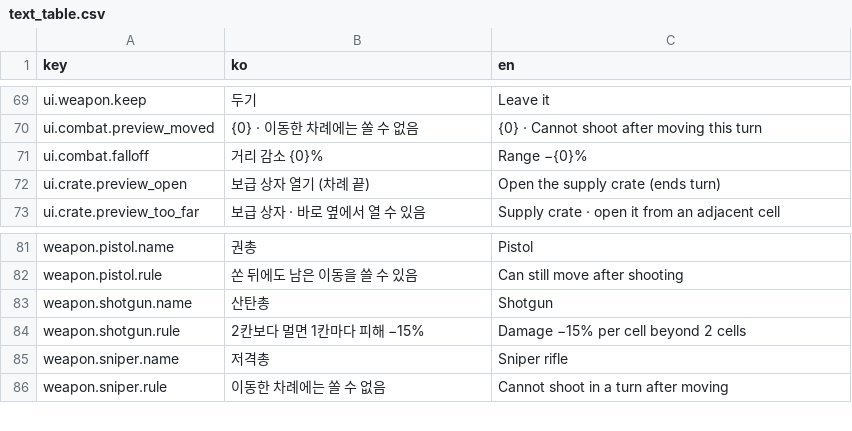
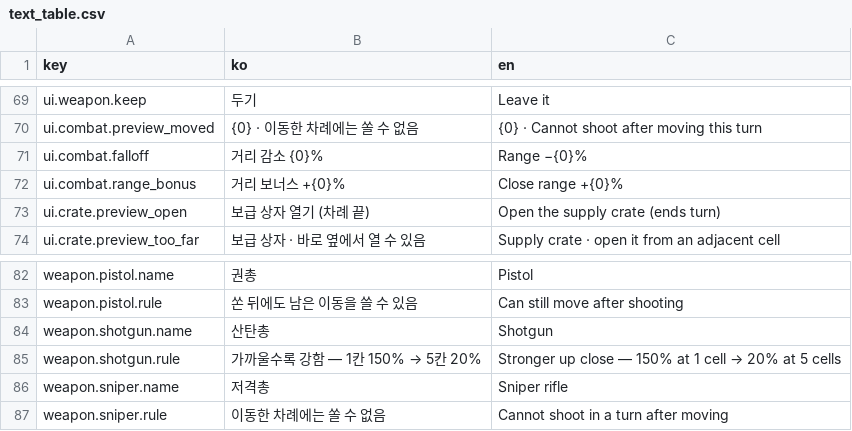
Before and after one commit to Shaun1667/GirlsDungeon, a CSV file: GirlsDungeon/Assets/_Game/Resources/Text/text_table.csv, drawn as a sheet; only a part is shown, gaps mark what is left out.

```diff
--- a/GirlsDungeon/Assets/_Game/Resources/Text/text_table.csv
+++ b/GirlsDungeon/Assets/_Game/Resources/Text/text_table.csv
@@ -77,2 +77,3 @@ ui.combat.preview_moved,{0} · 이동한 차례에는 쏠 수 없음,{0} · Cann
 ui.combat.falloff,거리 감소 {0}%,Range −{0}%
+ui.combat.range_bonus,거리 보너스 +{0}%,Close range +{0}%
 ui.crate.preview_open,보급 상자 열기 (차례 끝),Open the supply crate (ends turn)
@@ -89,3 +90,3 @@ weapon.pistol.rule,쏜 뒤에도 남은 이동을 쓸 수 있음,Can still move
 weapon.shotgun.name,산탄총,Shotgun
-weapon.shotgun.rule,2칸보다 멀면 1칸마다 피해 −15%,Damage −15% per cell beyond 2 cells
+weapon.shotgun.rule,가까울수록 강함 — 1칸 150% → 5칸 20%,Stronger up close — 150% at 1 cell → 20% at 5 cells
 weapon.sniper.name,저격총,Sniper rifle
```
Also changed, not shown: 11 other files.
